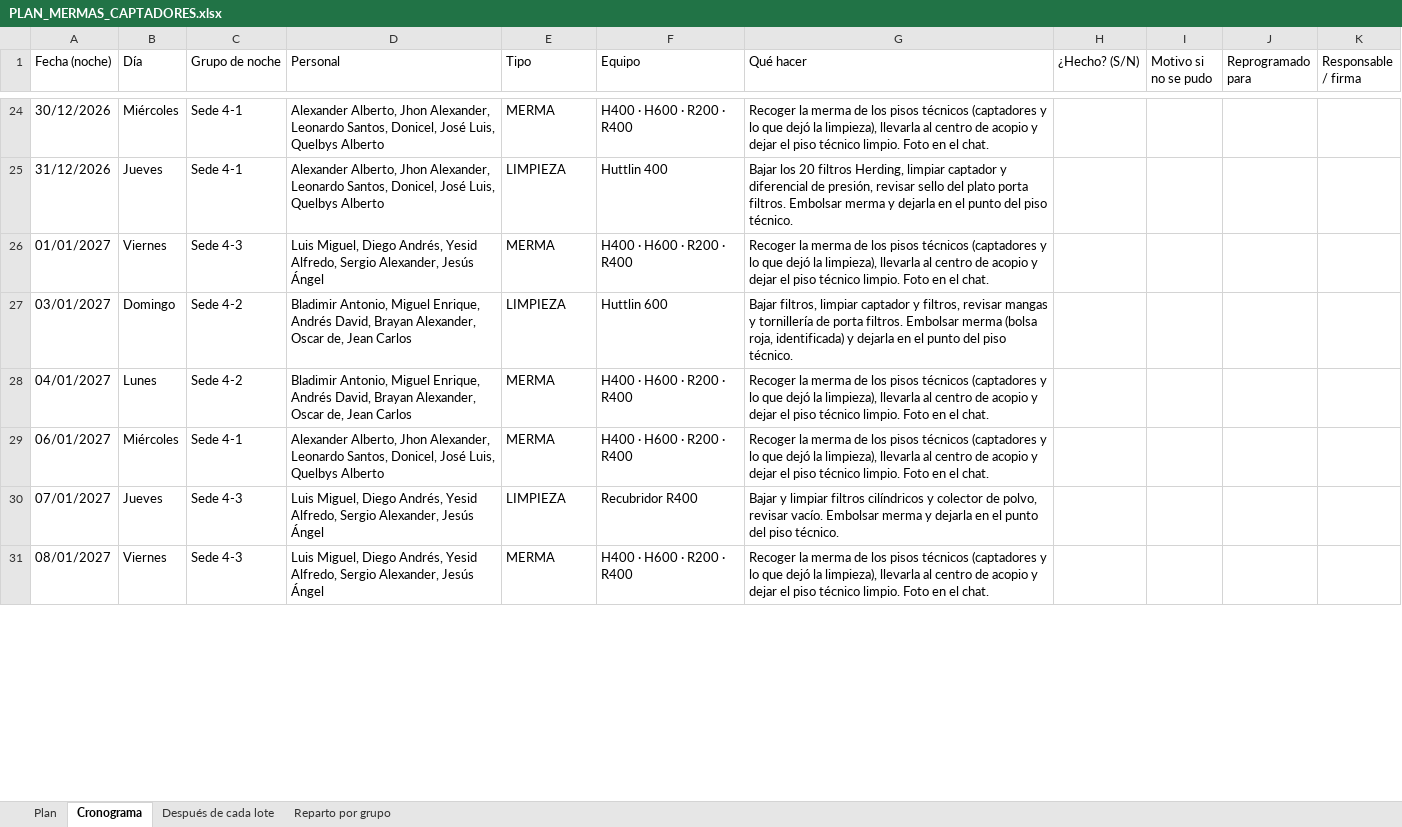
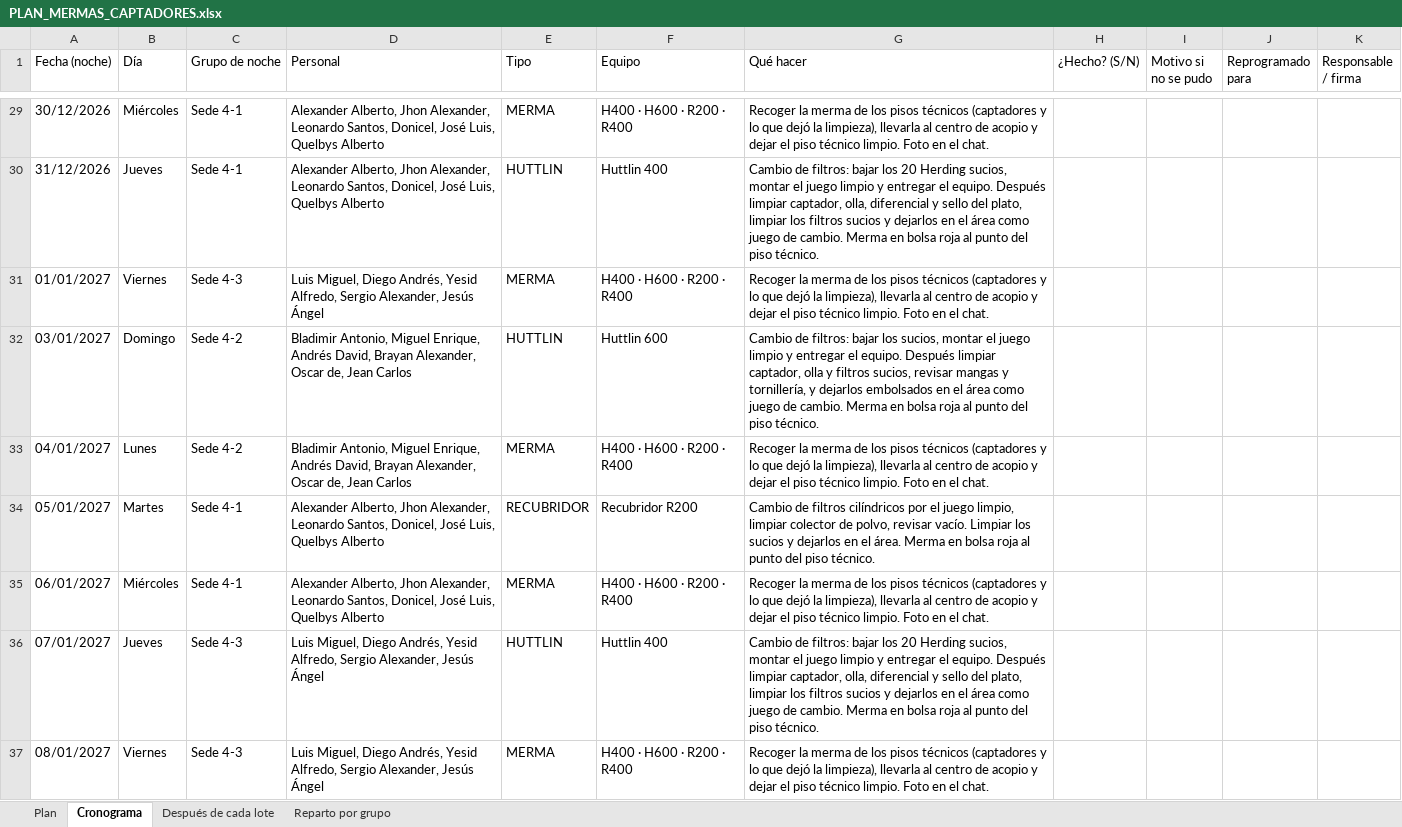
Before and after one commit to theo272004/equipos-repuestos, an Excel workbook: PLAN_MERMAS_CAPTADORES.xlsx, sheet Cronograma, drawn as a sheet; only a part is shown, gaps mark what is left out; values as stored, in another font and other column widths than the file's, no cell formats; addresses are those after the commit; the diff covers the shown part only; the diff names each change by its address in the sheet, - before the commit and + after, or states it on an @@ line.

```diff
--- a/PLAN_MERMAS_CAPTADORES.xlsx (sheet Cronograma)
+++ b/PLAN_MERMAS_CAPTADORES.xlsx (sheet Cronograma)
-E30 (Tipo): LIMPIEZA
+E30 (Tipo): HUTTLIN
-G30 (Qué hacer): Bajar los 20 filtros Herding, limpiar captador y diferencial de presión, revisar sello del plato porta filtros. Embolsar merma y dejarla en el punto del…
+G30 (Qué hacer): Cambio de filtros: bajar los 20 Herding sucios, montar el juego limpio y entregar el equipo. Después limpiar captador, olla, diferencial y sello del plato, limpiar los filtros sucios y dejarlos en el área como juego de cambio. Merma en bolsa roja al punto del…
-E32 (Tipo): LIMPIEZA
+E32 (Tipo): HUTTLIN
-G32 (Qué hacer): Bajar filtros, limpiar captador y filtros, revisar mangas y tornillería de porta filtros. Embolsar merma (bolsa roja, identificada) y dejarla en el punto del…
+G32 (Qué hacer): Cambio de filtros: bajar los sucios, montar el juego limpio y entregar el equipo. Después limpiar captador, olla y filtros sucios, revisar mangas y tornillería, y dejarlos embolsados en el área como juego de cambio. Merma en bolsa roja al punto del…
+row 34: 05/01/2027 | Martes | Sede 4-1 | Alexander Alberto, Jhon Alexander, Leonardo Santos, Donicel, José Luis, Quelbys Alberto | RECUBRIDOR | Recubridor R200 | Cambio de filtros cilíndricos por el juego limpio, limpiar colector de polvo, revisar vacío. Limpiar los sucios y dejarlos en el área. Merma en bolsa roja al punto del piso técnico.
-E36 (Tipo): LIMPIEZA
+E36 (Tipo): HUTTLIN
-F36 (Equipo): Recubridor R400
+F36 (Equipo): Huttlin 400
-G36 (Qué hacer): Bajar y limpiar filtros cilíndricos y colector de polvo, revisar vacío. Embolsar merma y dejarla en el punto del…
+G36 (Qué hacer): Cambio de filtros: bajar los 20 Herding sucios, montar el juego limpio y entregar el equipo. Después limpiar captador, olla, diferencial y sello del plato, limpiar los filtros sucios y dejarlos en el área como juego de cambio. Merma en bolsa roja al punto del…
```
Also changed, not shown: 26 added rows and 33 edited cells elsewhere in this sheet, sheet Plan, sheet Reparto por grupo, cell formats.
